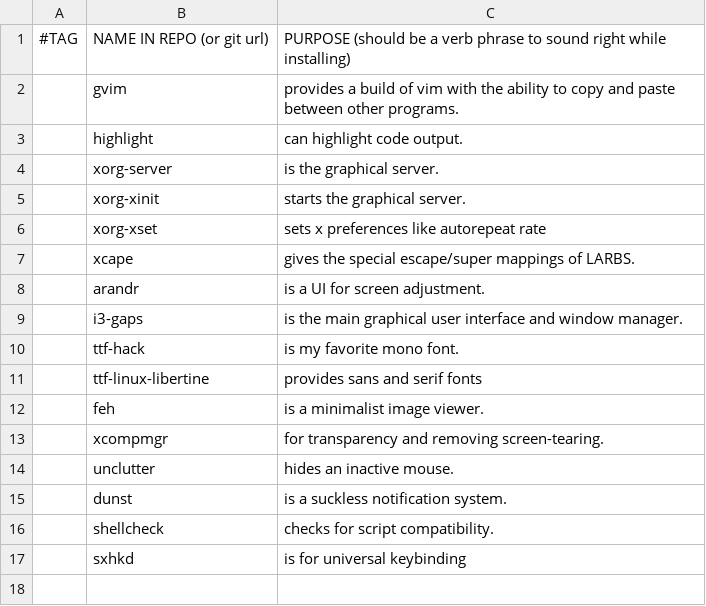
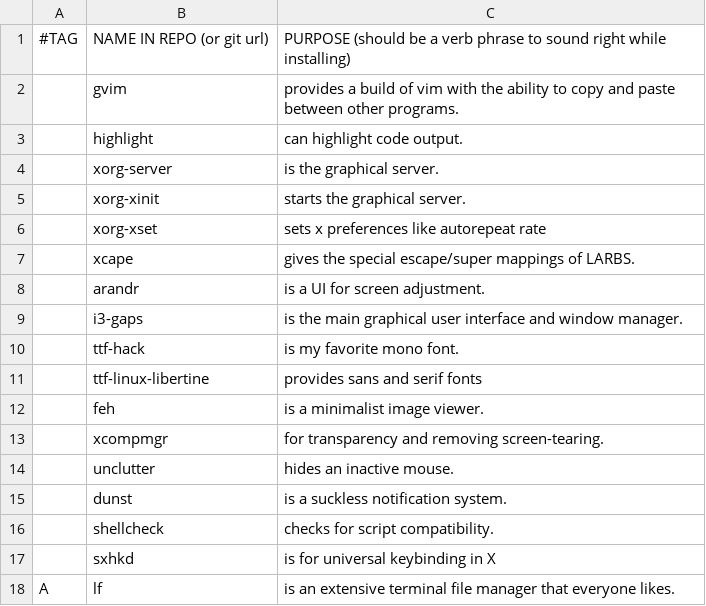
Before and after one commit to Mar01/LARBS, a CSV file: progs.csv, drawn as a sheet.

Commit message:
added lf

```diff
--- a/progs.csv
+++ b/progs.csv
@@ -16,2 +16,3 @@
 ,shellcheck,"checks for script compatibility."
-,sxhkd,"is for universal keybinding"
+,sxhkd,"is for universal keybinding in X"
+A,lf,"is an extensive terminal file manager that everyone likes."
```
